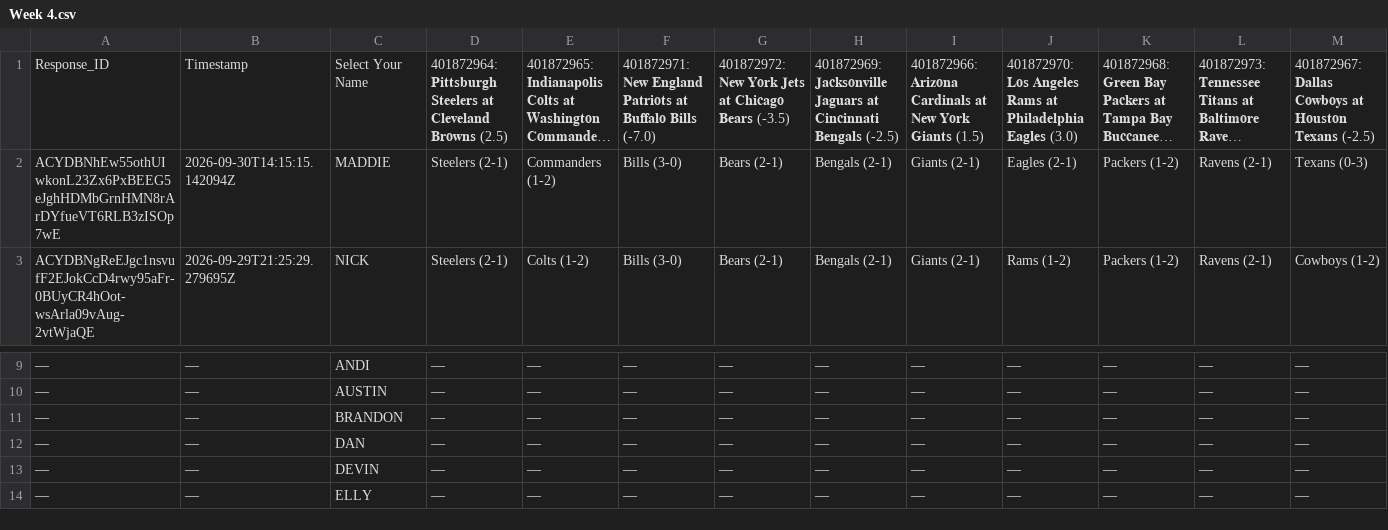
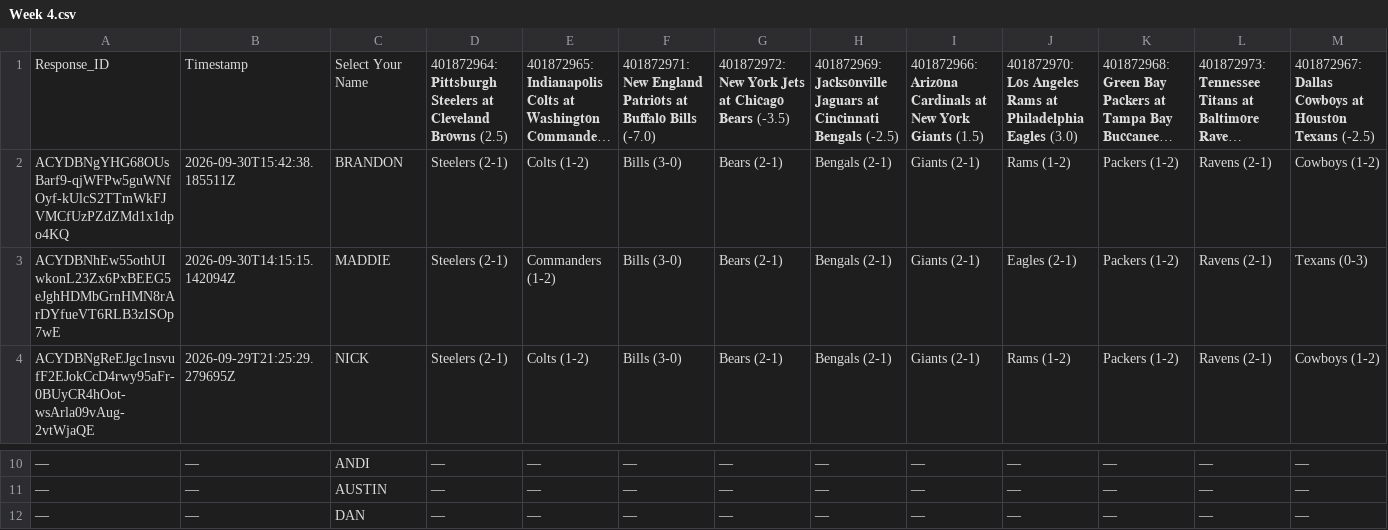
Before and after one commit to JDGehrke/Football_Pool, a CSV file: 2026/Week 4.csv, drawn as a sheet; only a part is shown, gaps mark what is left out; the shorter side is filled out with more unchanged rows; long unchanged cells end in …; removed rows and columns are numbered as before the commit, all else as after; rows hold the shown columns only; the diff names each change by its address in the sheet, - before the commit and + after, or states it on an @@ line.

Commit message:
Auto-update NFL pool data

```diff
--- a/2026/Week 4.csv
+++ b/2026/Week 4.csv
+row 2: ACYDBNgYHG68OUsBarf9-qjWFPw5guWNfOyf-kUlcS2TTmWkFJVMCfUzPZdZMd1x1dpo4KQ | 2026-09-30T15:42:38.185511Z | BRANDON | Steelers (2-1) | Colts (1-2) | Bills (3-0) | Bears (2-1) | Bengals (2-1) | Giants (2-1) | Rams (1-2) | Packers (1-2) | Ravens (2-1) | Cowboys (1-2)
-row 11: — | — | BRANDON | — | — | — | — | — | — | — | — | — | —
```
Also changed, not shown: 1 other file.
